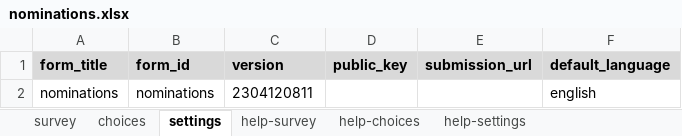
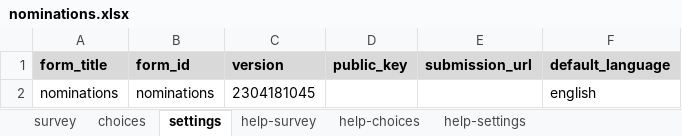
Before and after one commit to agency-fund/suvita-surveycto-ambassadors, an Excel workbook: nominations.xlsx, sheet settings, drawn as a sheet; values as stored, in another font and other column widths than the file's, no borders; the diff names each change by its address in the sheet, - before the commit and + after, or states it on an @@ line.

```diff
--- a/nominations.xlsx (sheet settings)
+++ b/nominations.xlsx (sheet settings)
-C2 (version): 2304120811
+C2 (version): 2304181045
```
Also changed, not shown: sheet survey, 2 other files.
